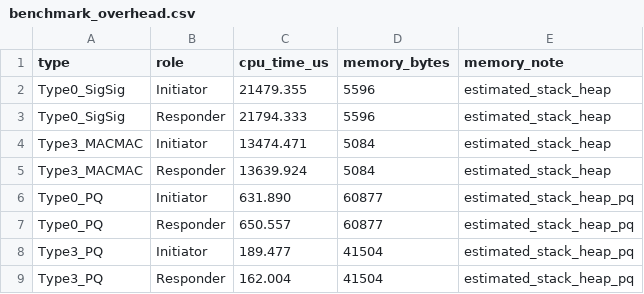
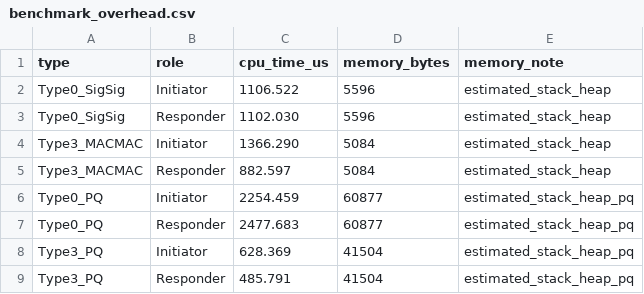
Before and after one commit to adipanca-unud/EDHOC-Hybrid, a CSV file: output/benchmark_overhead.csv, drawn as a sheet.

```diff
--- a/output/benchmark_overhead.csv
+++ b/output/benchmark_overhead.csv
@@ -1,9 +1,9 @@
 type,role,cpu_time_us,memory_bytes,memory_note
-Type0_SigSig,Initiator,21479.355,5596,estimated_stack_heap
-Type0_SigSig,Responder,21794.333,5596,estimated_stack_heap
-Type3_MACMAC,Initiator,13474.471,5084,estimated_stack_heap
-Type3_MACMAC,Responder,13639.924,5084,estimated_stack_heap
-Type0_PQ,Initiator,631.890,60877,estimated_stack_heap_pq
-Type0_PQ,Responder,650.557,60877,estimated_stack_heap_pq
-Type3_PQ,Initiator,189.477,41504,estimated_stack_heap_pq
-Type3_PQ,Responder,162.004,41504,estimated_stack_heap_pq
+Type0_SigSig,Initiator,1106.522,5596,estimated_stack_heap
+Type0_SigSig,Responder,1102.030,5596,estimated_stack_heap
+Type3_MACMAC,Initiator,1366.290,5084,estimated_stack_heap
+Type3_MACMAC,Responder,882.597,5084,estimated_stack_heap
+Type0_PQ,Initiator,2254.459,60877,estimated_stack_heap_pq
+Type0_PQ,Responder,2477.683,60877,estimated_stack_heap_pq
+Type3_PQ,Initiator,628.369,41504,estimated_stack_heap_pq
+Type3_PQ,Responder,485.791,41504,estimated_stack_heap_pq
```
Also changed, not shown: output/benchmark_handshake.csv, output/benchmark_operations.csv, 9 other files.
